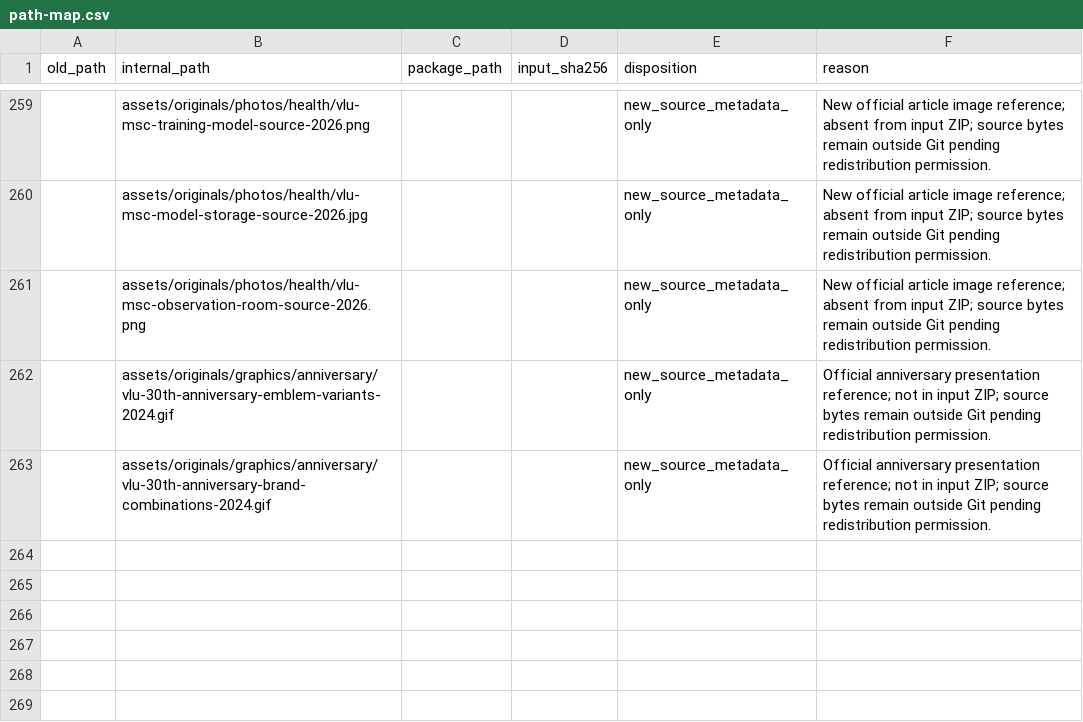
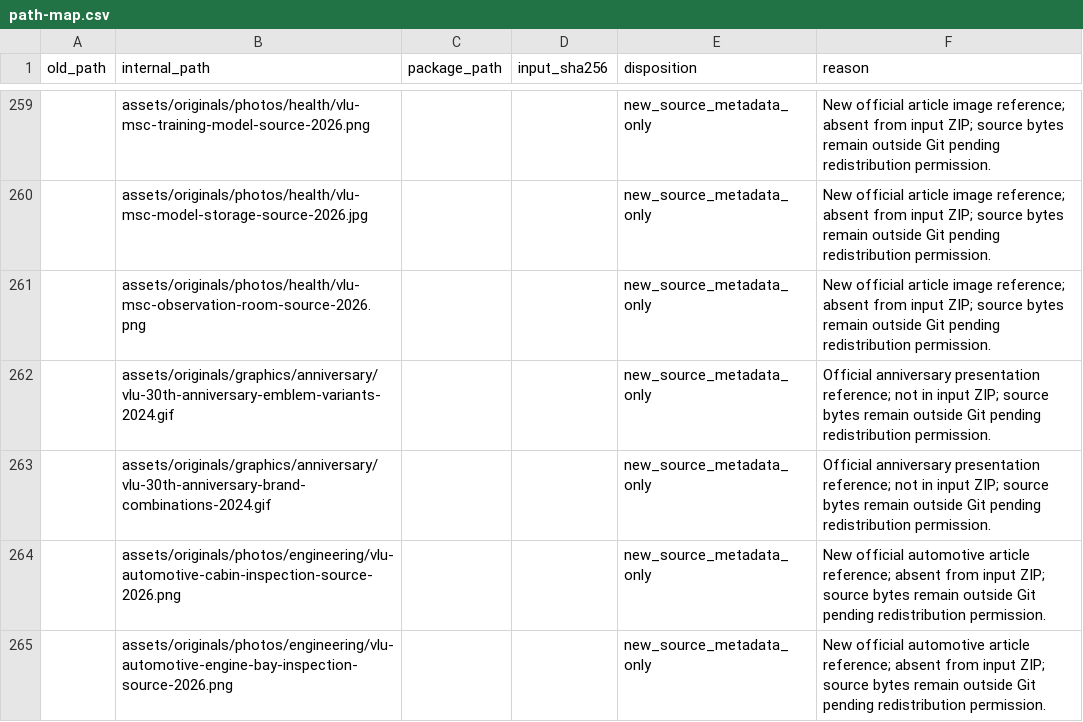
Before and after one commit to MinhThang1009/vlu-reference-kit, a CSV file: kit/audit/path-map.csv, drawn as a sheet; only a part is shown, gaps mark what is left out; the diff names each change by its address in the sheet, - before the commit and + after, or states it on an @@ line.

Commit message:
docs: add automotive learning references

```diff
--- a/kit/audit/path-map.csv
+++ b/kit/audit/path-map.csv
+row 264:  | assets/originals/photos/engineering/vlu-automotive-cabin-inspection-source-2026.png |  |  | new_source_metadata_only | New official automotive article reference; absent from input ZIP; source bytes remain outside Git pending redistribution permission.
+row 265:  | assets/originals/photos/engineering/vlu-automotive-engine-bay-inspection-source-2026.png |  |  | new_source_metadata_only | New official automotive article reference; absent from input ZIP; source bytes remain outside Git pending redistribution permission.
```
Also changed, not shown: 23 other files.
